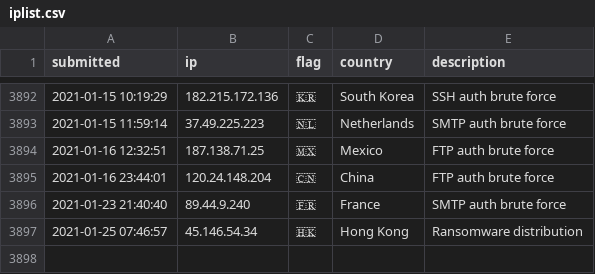
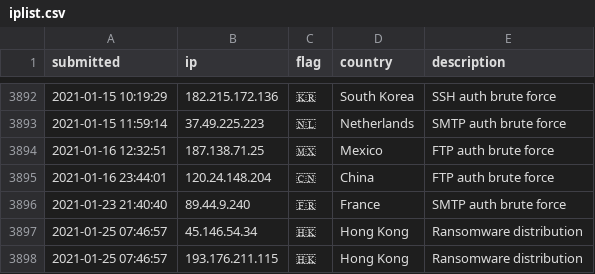
Before and after one commit to tesla-consulting/ioc-list, a CSV file: iplist.csv, drawn as a sheet; only a part is shown, gaps mark what is left out.

Commit message:
New IoC pushed.

```diff
--- a/iplist.csv
+++ b/iplist.csv
@@ -3897 +3897,2 @@ submitted, ip, flag, country, description
 2021-01-25 07:46:57, 45.146.54.34, 🇭🇰, Hong Kong, Ransomware distribution
+2021-01-25 07:46:57, 193.176.211.115, 🇭🇰, Hong Kong, Ransomware distribution
```
